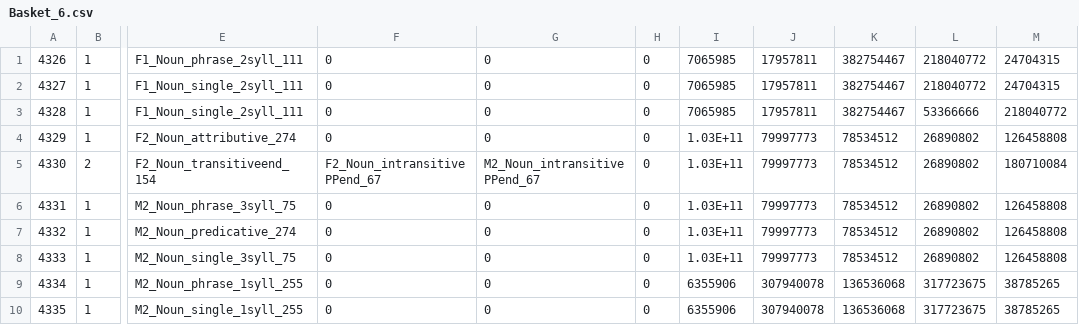
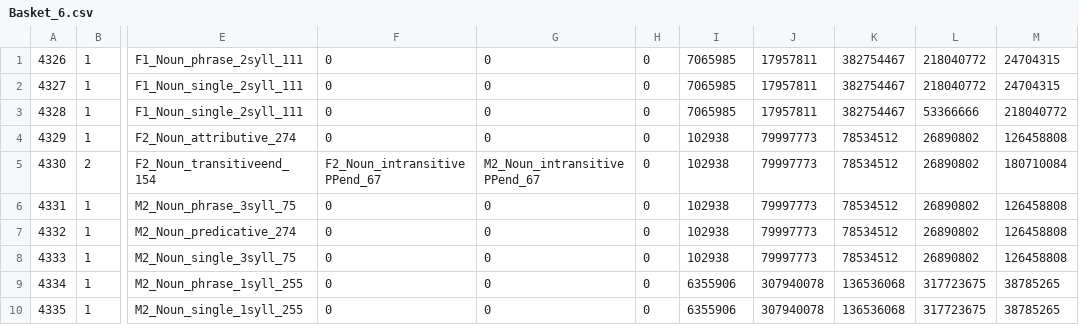
Before and after one commit to yhong123/ListenIn-WorldMap-RCT, a CSV file: Assets/TherapyLadderLIRO/Resources/DocLiro/Basket_6.csv, drawn as a sheet; only a part is shown, gaps mark what is left out; the diff names each change by its address in the sheet, - before the commit and + after, or states it on an @@ line.

Commit message:
Fixed Basket6 missing image + image

```diff
--- a/Assets/TherapyLadderLIRO/Resources/DocLiro/Basket_6.csv
+++ b/Assets/TherapyLadderLIRO/Resources/DocLiro/Basket_6.csv
-I4:I8: 1.03E+11
+I4:I8: 102938
```
Also changed, not shown: 3 other files.
